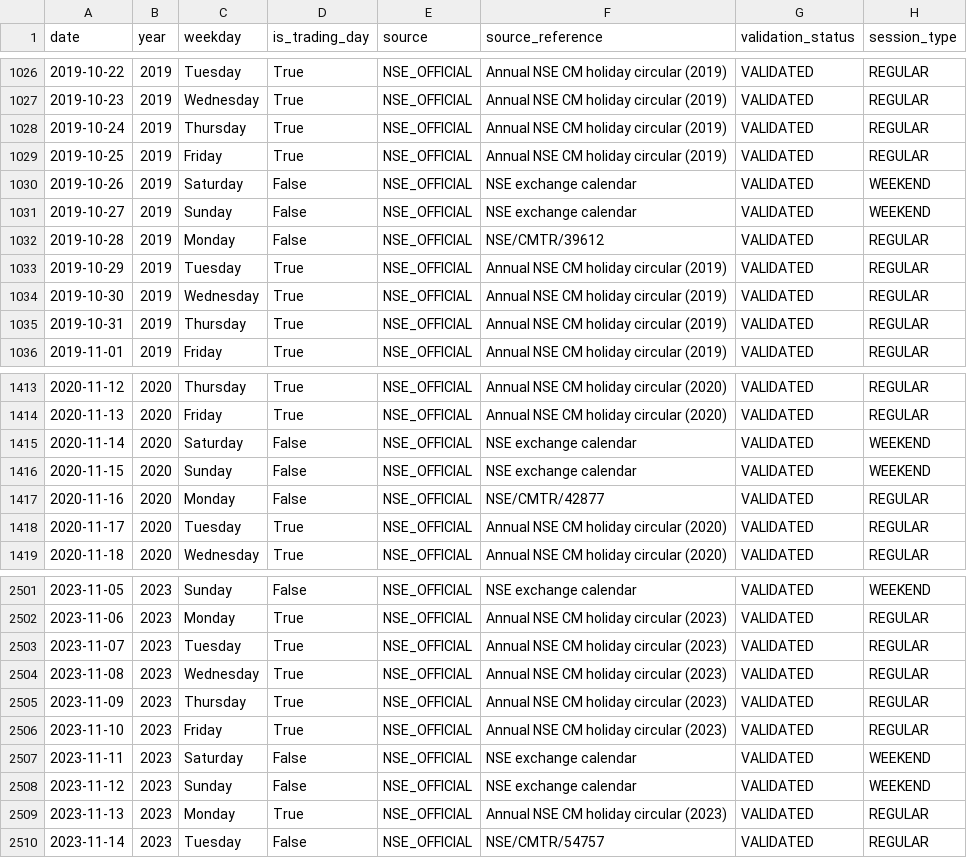
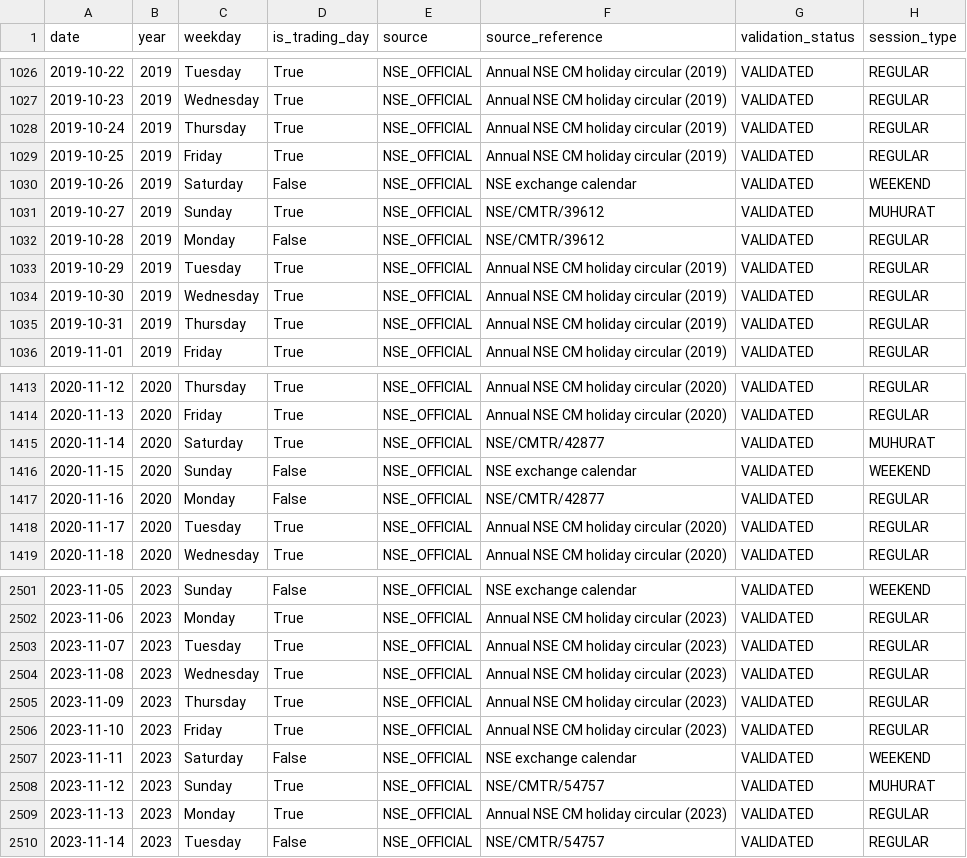
Before and after one commit to whyforyou118-sudo/trading, a CSV file: trading/quantitative-trading/audits/nse_trading_calendar_v3.csv, drawn as a sheet; only a part is shown, gaps mark what is left out.

Commit message:
Regenerate calendar honoring weekend Muhurat sessions

```diff
--- a/trading/quantitative-trading/audits/nse_trading_calendar_v3.csv
+++ b/trading/quantitative-trading/audits/nse_trading_calendar_v3.csv
@@ -1030,3 +1030,3 @@ date,year,weekday,is_trading_day,source,source_reference,validation_status,sessi
 2019-10-26,2019,Saturday,False,NSE_OFFICIAL,NSE exchange calendar,VALIDATED,WEEKEND
-2019-10-27,2019,Sunday,False,NSE_OFFICIAL,NSE exchange calendar,VALIDATED,WEEKEND
+2019-10-27,2019,Sunday,True,NSE_OFFICIAL,NSE/CMTR/39612,VALIDATED,MUHURAT
 2019-10-28,2019,Monday,False,NSE_OFFICIAL,NSE/CMTR/39612,VALIDATED,REGULAR
@@ -1414,3 +1414,3 @@ date,year,weekday,is_trading_day,source,source_reference,validation_status,sessi
 2020-11-13,2020,Friday,True,NSE_OFFICIAL,Annual NSE CM holiday circular (2020),VALIDATED,REGULAR
-2020-11-14,2020,Saturday,False,NSE_OFFICIAL,NSE exchange calendar,VALIDATED,WEEKEND
+2020-11-14,2020,Saturday,True,NSE_OFFICIAL,NSE/CMTR/42877,VALIDATED,MUHURAT
 2020-11-15,2020,Sunday,False,NSE_OFFICIAL,NSE exchange calendar,VALIDATED,WEEKEND
@@ -2507,3 +2507,3 @@ date,year,weekday,is_trading_day,source,source_reference,validation_status,sessi
 2023-11-11,2023,Saturday,False,NSE_OFFICIAL,NSE exchange calendar,VALIDATED,WEEKEND
-2023-11-12,2023,Sunday,False,NSE_OFFICIAL,NSE exchange calendar,VALIDATED,WEEKEND
+2023-11-12,2023,Sunday,True,NSE_OFFICIAL,NSE/CMTR/54757,VALIDATED,MUHURAT
 2023-11-13,2023,Monday,True,NSE_OFFICIAL,Annual NSE CM holiday circular (2023),VALIDATED,REGULAR
```
